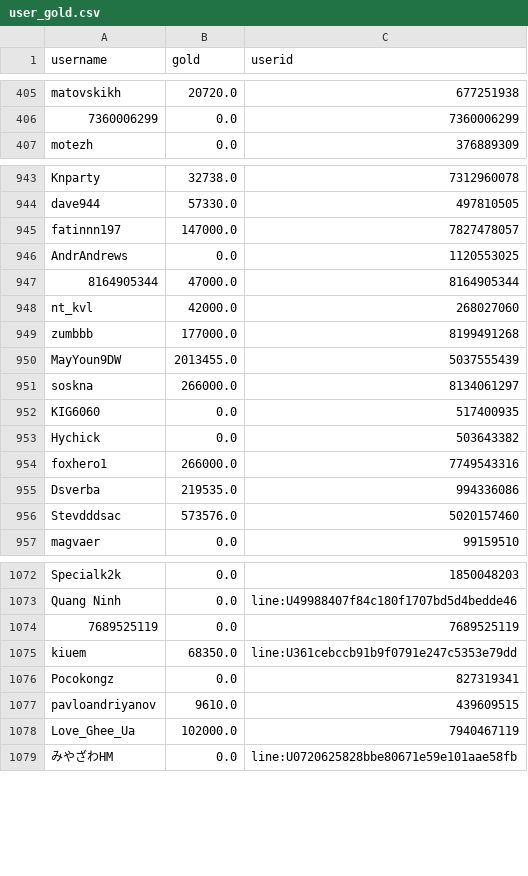
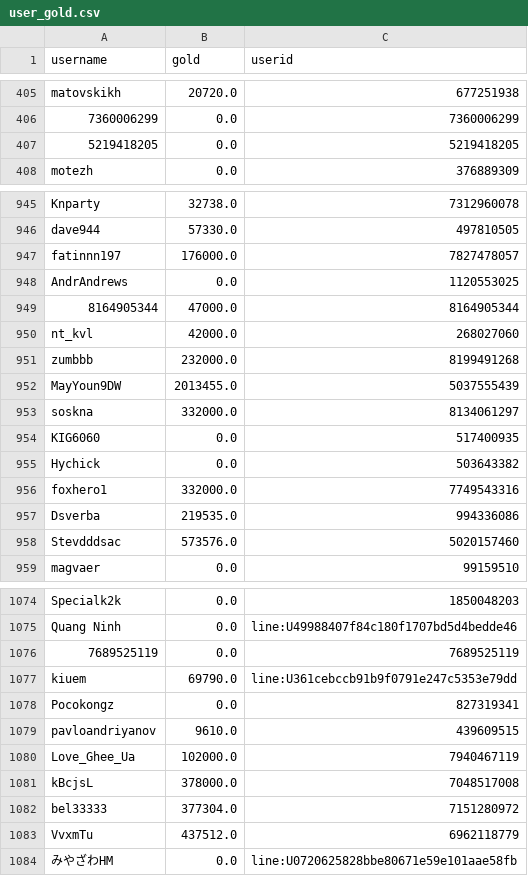
Before and after one commit to a-bormotov/tg_gold_rush, a CSV file: user_gold.csv, drawn as a sheet; only a part is shown, gaps mark what is left out; the diff covers the shown part only.

```diff
--- a/user_gold.csv
+++ b/user_gold.csv
@@ -406,2 +406,3 @@ matovskikh,20720.0,677251938
 7360006299,0.0,7360006299
+5219418205,0.0,5219418205
 motezh,0.0,376889309
@@ -944,3 +946,3 @@ Knparty,32738.0,7312960078
 dave944,57330.0,497810505
-fatinnn197,147000.0,7827478057
+fatinnn197,176000.0,7827478057
 AndrAndrews,0.0,1120553025
@@ -948,8 +950,8 @@ AndrAndrews,0.0,1120553025
 nt_kvl,42000.0,268027060
-zumbbb,177000.0,8199491268
+zumbbb,232000.0,8199491268
 MayYoun9DW,2013455.0,5037555439
-soskna,266000.0,8134061297
+soskna,332000.0,8134061297
 KIG6060,0.0,517400935
 Hychick,0.0,503643382
-foxhero1,266000.0,7749543316
+foxhero1,332000.0,7749543316
 Dsverba,219535.0,994336086
@@ -1074,3 +1076,3 @@ Quang Ninh,0.0,line:U49988407f84c180f1707bd5d4bedde46
 7689525119,0.0,7689525119
-kiuem,68350.0,line:U361cebccb91b9f0791e247c5353e79dd
+kiuem,69790.0,line:U361cebccb91b9f0791e247c5353e79dd
 Pocokongz,0.0,827319341
@@ -1078,2 +1080,5 @@ pavloandriyanov,9610.0,439609515
 Love_Ghee_Ua,102000.0,7940467119
+kBcjsL,378000.0,7048517008
+bel33333,377304.0,7151280972
+VvxmTu,437512.0,6962118779
 みやざわHM,0.0,line:U0720625828bbe80671e59e101aae58fb
```
Also changed, not shown: 4 added rows, 1 moved row and 35 edited cells elsewhere in this file, user_total.csv.
